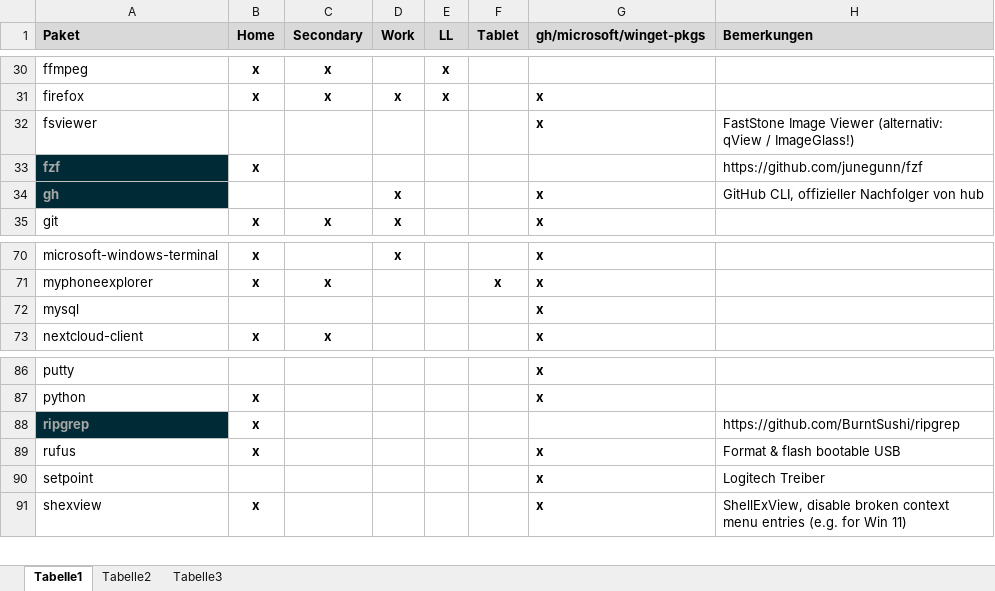
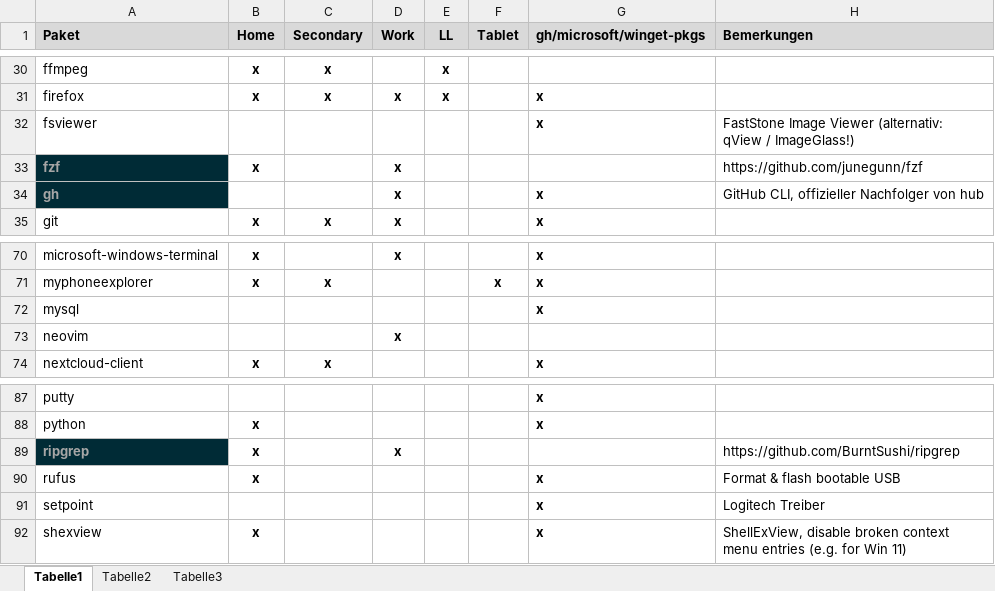
Before and after one commit to psicho2000/wiki, an Excel workbook: Settings/Chocolatey/Chocolatey.xlsx, sheet Tabelle1, drawn as a sheet; only a part is shown, gaps mark what is left out; values as stored, in another font and other column widths than the file's, no borders; addresses are those after the commit; the diff names each change by its address in the sheet, - before the commit and + after, or states it on an @@ line.

Commit message:
docs: install neovim, rg and fzf in git-bash

```diff
--- a/Settings/Chocolatey/Chocolatey.xlsx (sheet Tabelle1)
+++ b/Settings/Chocolatey/Chocolatey.xlsx (sheet Tabelle1)
-D33 (Work): (empty)
+D33 (Work): x
+row 73: neovim |  |  | x
-D89 (Work): (empty)
+D89 (Work): x
```
